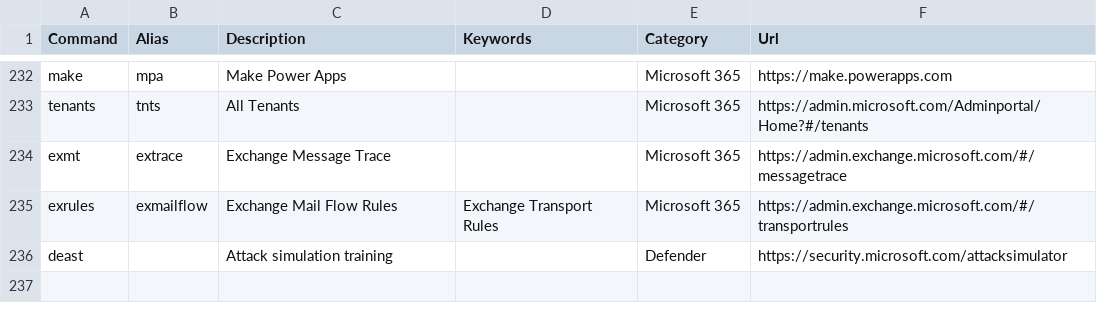
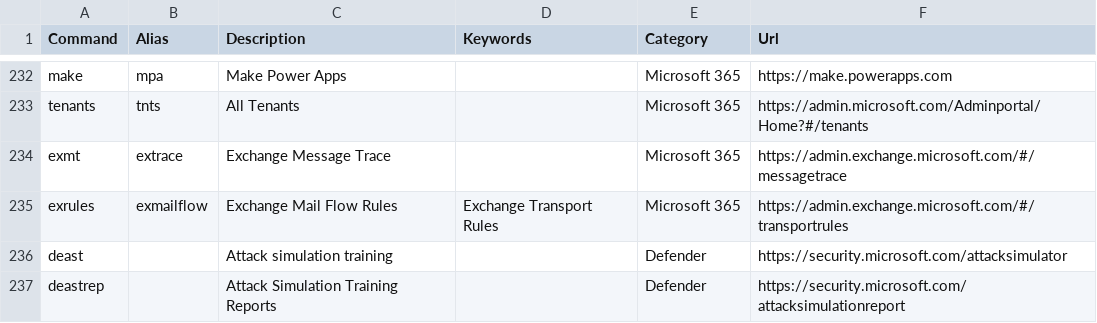
Before and after one commit to merill/cmd, a CSV file: website/config/commands.csv, drawn as a sheet; only a part is shown, gaps mark what is left out; the diff names each change by its address in the sheet, - before the commit and + after, or states it on an @@ line.

Commit message:
resolves: merill/cmd#121

```diff
--- a/website/config/commands.csv
+++ b/website/config/commands.csv
+row 237: deastrep |  | Attack Simulation Training Reports |  | Defender | https://security.microsoft.com/attacksimulationreport
```
